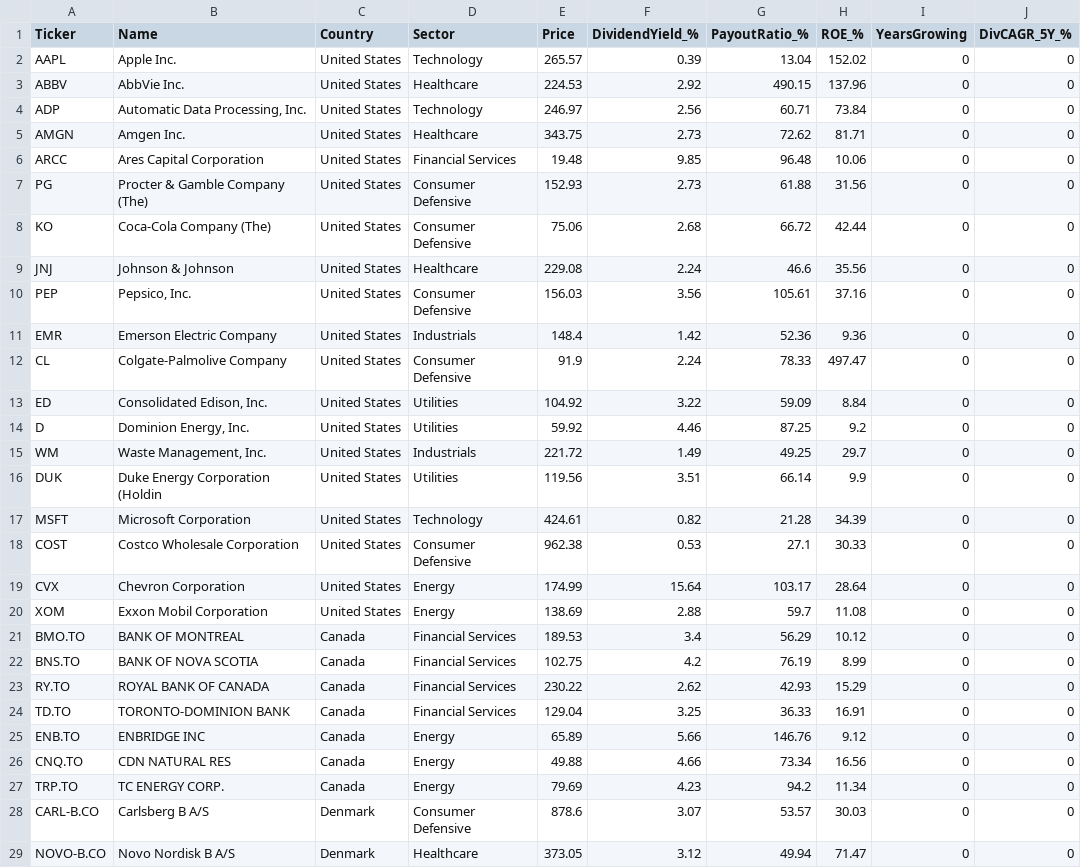
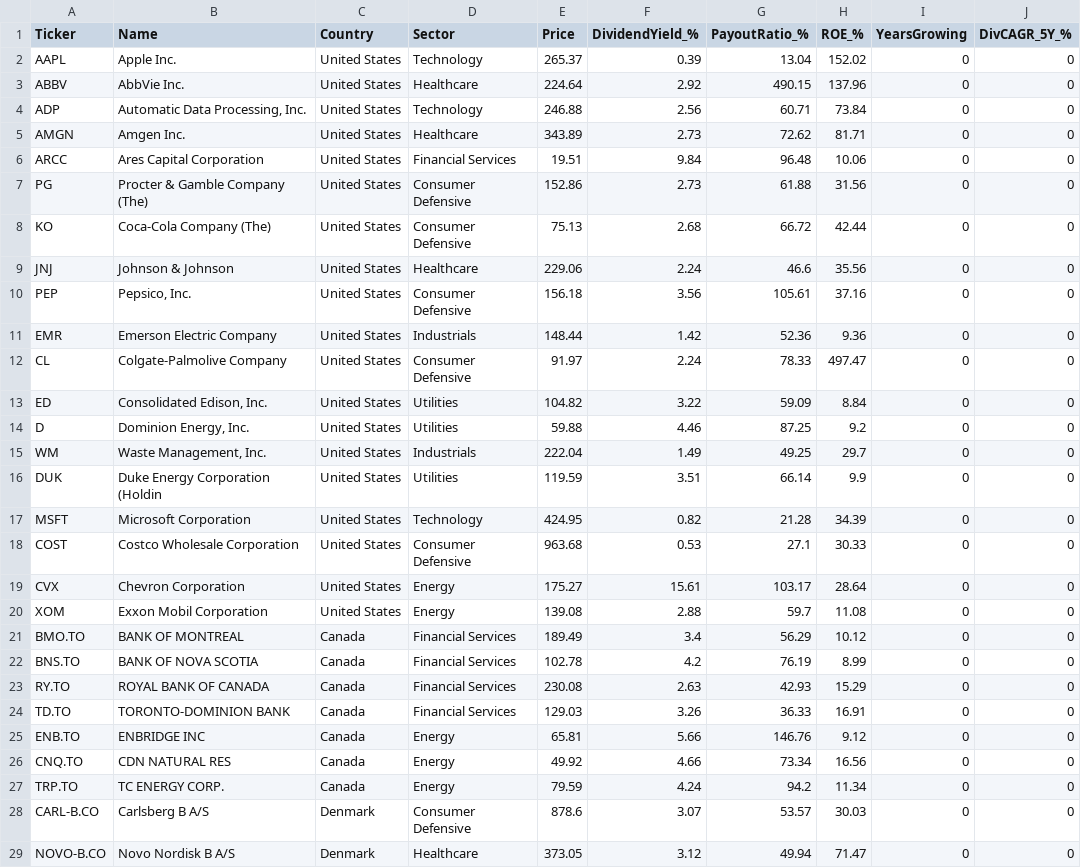
Before and after one commit to Callahan1975/dividend-screener-simple, a CSV file: data/screener_results.csv, drawn as a sheet; only a part is shown; the diff names each change by its address in the sheet, - before the commit and + after, or states it on an @@ line.

```diff
--- a/data/screener_results.csv
+++ b/data/screener_results.csv
-E2 (Price): 265.57
+E2 (Price): 265.37
-E3 (Price): 224.53
+E3 (Price): 224.64
-E4 (Price): 246.97
+E4 (Price): 246.88
-E5 (Price): 343.75
+E5 (Price): 343.89
-E6 (Price): 19.48
+E6 (Price): 19.51
-F6 (DividendYield_%): 9.85
+F6 (DividendYield_%): 9.84
-E7 (Price): 152.93
+E7 (Price): 152.86
-E8 (Price): 75.06
+E8 (Price): 75.13
-E9 (Price): 229.08
+E9 (Price): 229.06
-E10 (Price): 156.03
+E10 (Price): 156.18
-E11 (Price): 148.4
+E11 (Price): 148.44
-E12 (Price): 91.9
+E12 (Price): 91.97
-E13 (Price): 104.92
+E13 (Price): 104.82
-E14 (Price): 59.92
+E14 (Price): 59.88
-E15 (Price): 221.72
+E15 (Price): 222.04
-E16 (Price): 119.56
+E16 (Price): 119.59
-E17 (Price): 424.61
+E17 (Price): 424.95
-E18 (Price): 962.38
+E18 (Price): 963.68
-E19 (Price): 174.99
+E19 (Price): 175.27
-F19 (DividendYield_%): 15.64
+F19 (DividendYield_%): 15.61
-E20 (Price): 138.69
+E20 (Price): 139.08
-E21 (Price): 189.53
+E21 (Price): 189.49
-E22 (Price): 102.75
+E22 (Price): 102.78
-E23 (Price): 230.22
+E23 (Price): 230.08
-F23 (DividendYield_%): 2.62
+F23 (DividendYield_%): 2.63
-E24 (Price): 129.04
+E24 (Price): 129.03
-F24 (DividendYield_%): 3.25
+F24 (DividendYield_%): 3.26
-E25 (Price): 65.89
+E25 (Price): 65.81
-E26 (Price): 49.88
+E26 (Price): 49.92
-E27 (Price): 79.69
+E27 (Price): 79.59
-F27 (DividendYield_%): 4.23
+F27 (DividendYield_%): 4.24
```
